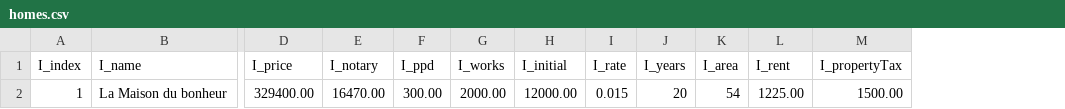
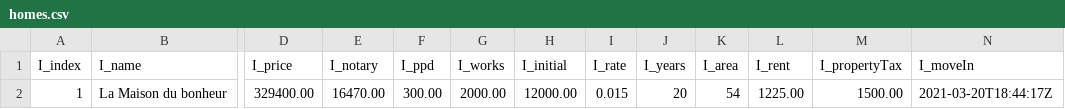
Before and after one commit to victorgrappe/domus, a CSV file: schema/homes.csv, drawn as a sheet; only a part is shown, gaps mark what is left out; the diff names each change by its address in the sheet, - before the commit and + after, or states it on an @@ line.

```diff
--- a/schema/homes.csv
+++ b/schema/homes.csv
+column N (I_moveIn), row 2: 2021-03-20T18:44:17Z
```
Also changed, not shown: 5 other files.
